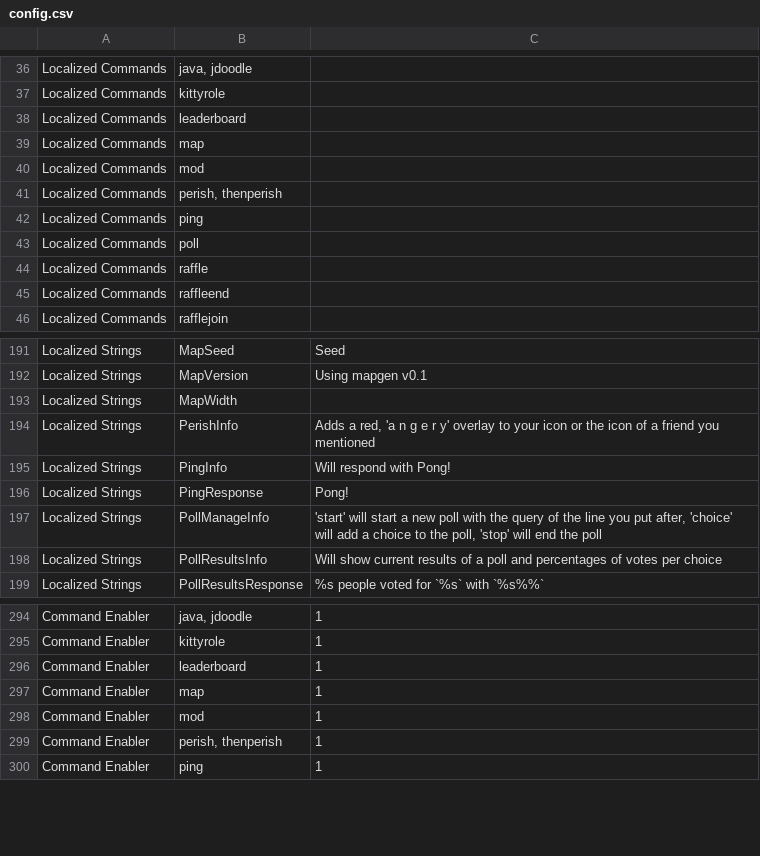
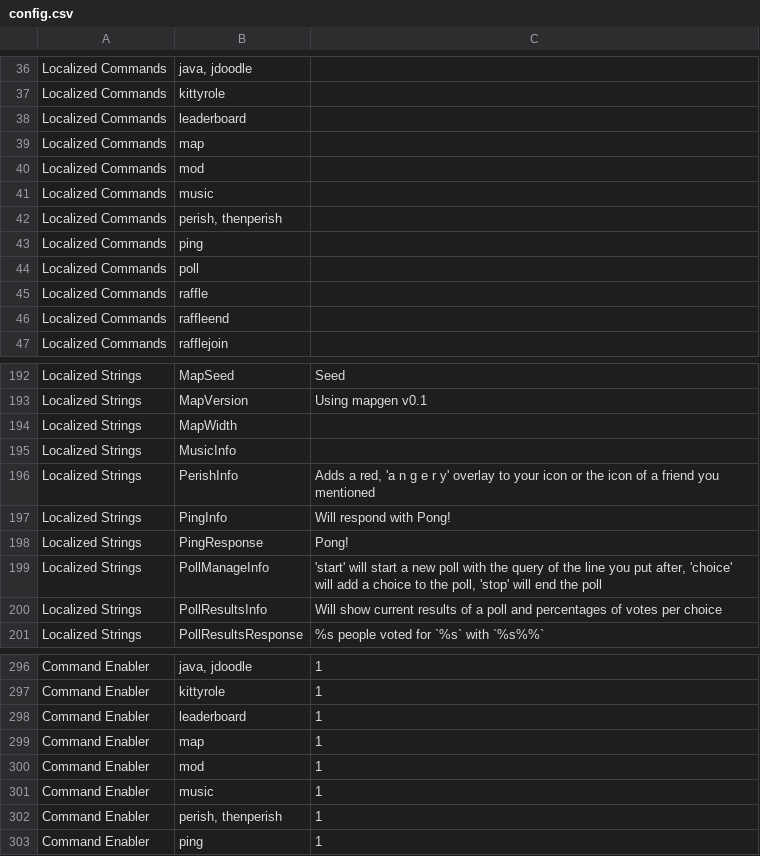
Before and after one commit to AlexStewartCode/KittyBot, a CSV file: assets/config.csv, drawn as a sheet; only a part is shown, gaps mark what is left out; the diff names each change by its address in the sheet, - before the commit and + after, or states it on an @@ line.

Commit message:
+Started music integration
Voice channel join/disconnect

```diff
--- a/assets/config.csv
+++ b/assets/config.csv
+row 41: Localized Commands | music
+row 195: Localized Strings | MusicInfo
+row 301: Command Enabler | music | 1
```
Also changed, not shown: 9 other files.
